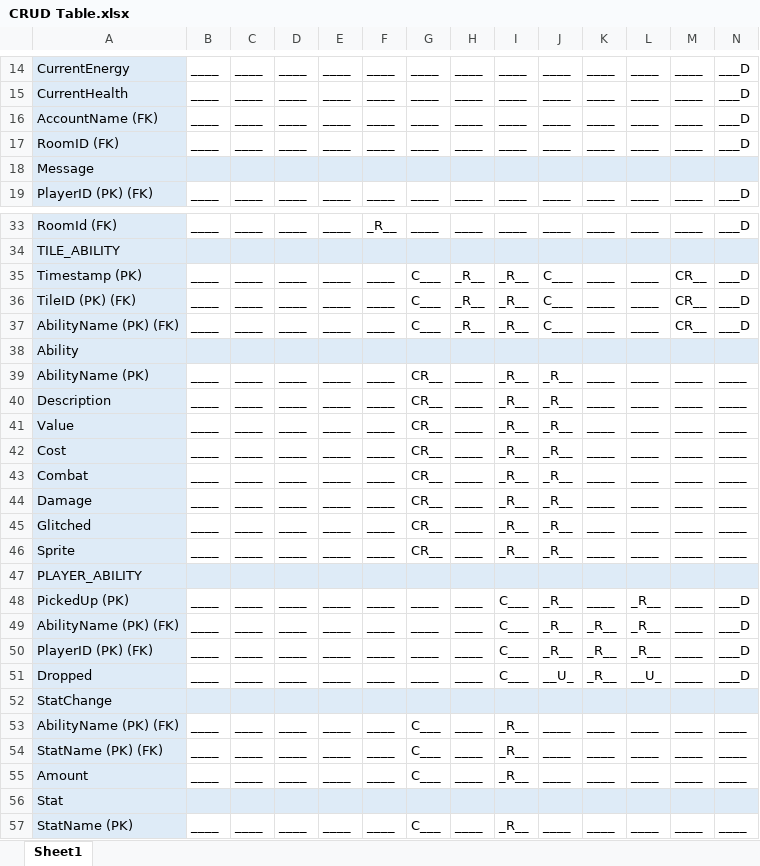
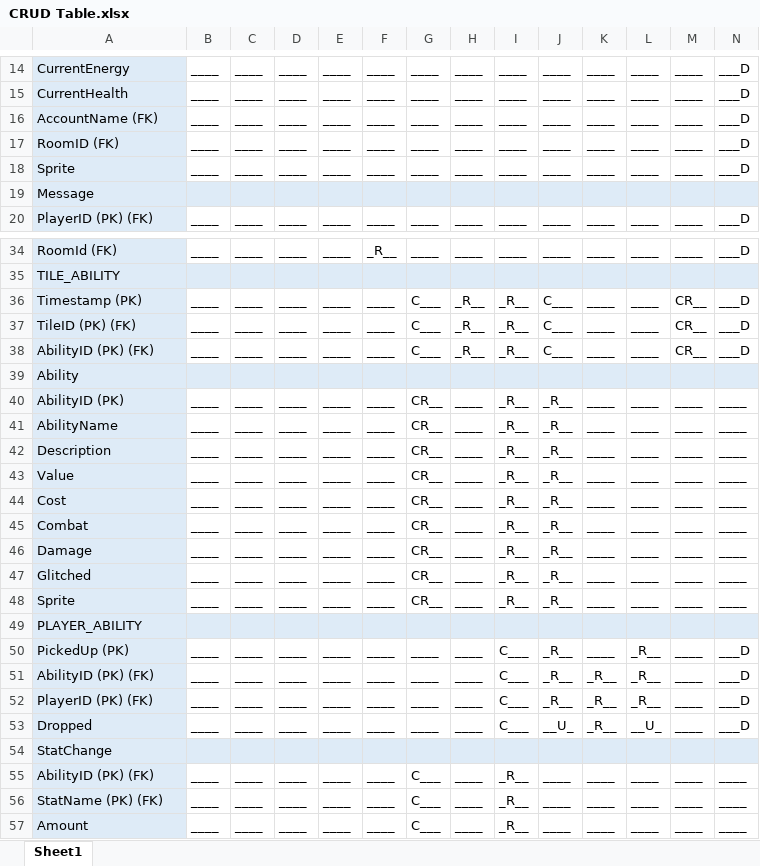
Before and after one commit to 0rbios/DAT602-Project, an Excel workbook: CRUD Table.xlsx, sheet Sheet1, drawn as a sheet; only a part is shown, gaps mark what is left out; the shorter side is filled out with more unchanged rows; values as stored, in another font and other column widths than the file's, no borders; addresses are those after the commit; rows hold the shown columns only; the diff names each change by its address in the sheet, - before the commit and + after, or states it on an @@ line.

```diff
--- a/CRUD Table.xlsx (sheet Sheet1)
+++ b/CRUD Table.xlsx (sheet Sheet1)
+row 18: Sprite | ____ | ____ | ____ | ____ | ____ | ____ | ____ | ____ | ____ | ____ | ____ | ____ | ___D
-A38: AbilityName (PK) (FK)
+A38: AbilityID (PK) (FK)
+row 40: AbilityID (PK) | ____ | ____ | ____ | ____ | ____ | CR__ | ____ | _R__ | _R__ | ____ | ____ | ____ | ____
-A41: AbilityName (PK)
+A41: AbilityName
-A51: AbilityName (PK) (FK)
+A51: AbilityID (PK) (FK)
-A55: AbilityName (PK) (FK)
+A55: AbilityID (PK) (FK)
```
Also changed, not shown: 6 other files.
